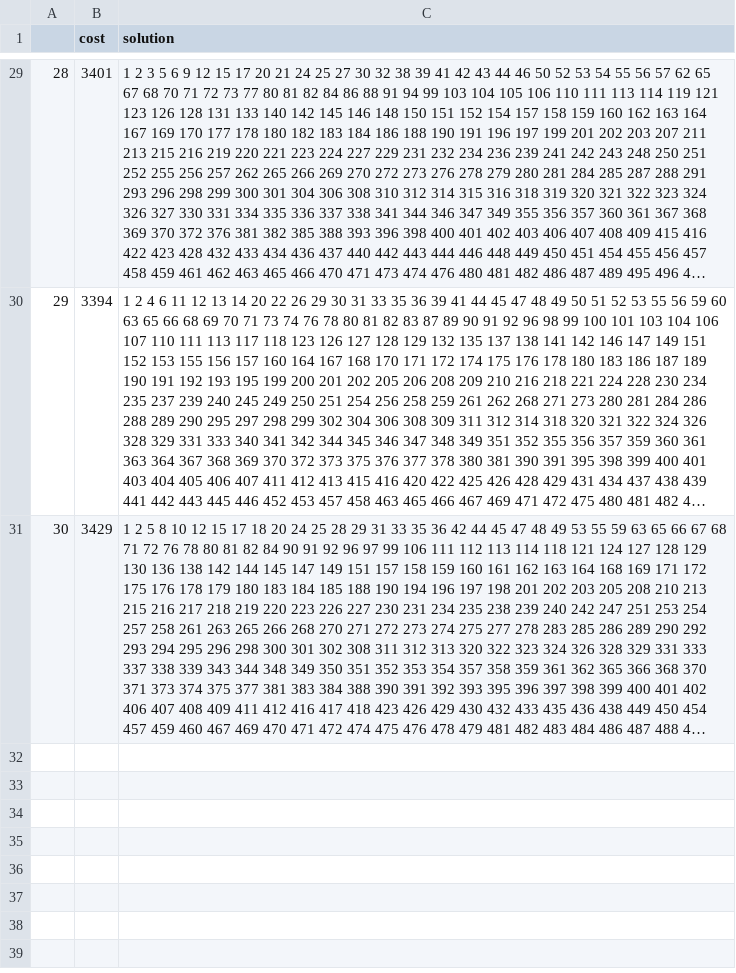
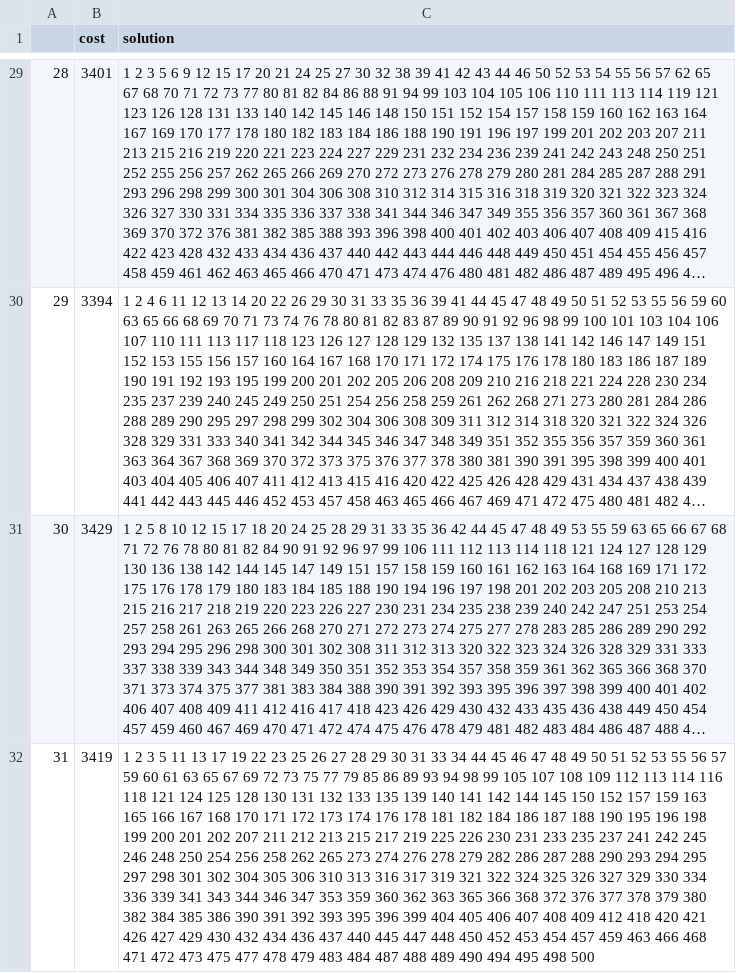
Before and after one commit to dapin1490/2023-1-algorithm-pure-GA, a CSV file: 20191130/basic GA/res/w500test.csv, drawn as a sheet; only a part is shown, gaps mark what is left out; long unchanged cells end in …; the diff names each change by its address in the sheet, - before the commit and + after, or states it on an @@ line.

Commit message:
`20191130/basic GA` 마감
* pool에 존재하는 모든 해의 cost 출력 함수와 관련 코드 추가
* 제출용 main으로 업데이트
* pool 구성 통계용 테스트 결과 추가
* 추가된 결과 포함해 csv 파일, 통계치, 그래프 업데이트
* 제출 테스트 입력 간소화, 제출 테스트 결과 업데이트

```diff
--- a/20191130/basic GA/res/w500test.csv
+++ b/20191130/basic GA/res/w500test.csv
+row 32: 31 | 3419 | 1 2 3 5 11 13 17 19 22 23 25 26 27 28 29 30 31 33 34 44 45 46 47 48 49 50 51 52 53 55 56 57 59 60 61 63 65 67 69 72 73 75 77 79 85 86 89 93 94 98 99 105 107 108 109 112 113 114 116 118 121 124 125 128 130 131 132 133 135 139 140 141 142 144 145 150 152 157 159 163 165 166 167 168 170 171 172 173 174 176 178 181 182 184 186 187 188 190 195 196 198 199 200 201 202 207 211 212 213 215 217 219 225 226 230 231 233 235 237 241 242 245 246 248 250 254 256 258 262 265 273 274 276 278 279 282 286 287 288 290 293 294 295 297 298 301 302 304 305 306 310 313 316 317 319 321 322 324 325 326 327 329 330 334 336 339 341 343 344 346 347 353 359 360 362 363 365 366 368 372 376 377 378 379 380 382 384 385 386 390 391 392 393 395 396 399 404 405 406 407 408 409 412 418 420 421 426 427 429 430 432 434 436 437 440 445 447 448 450 452 453 454 457 459 463 466 468 471 472 473 475 477 478 479 483 484 487 488 489 490 494 495 498 500
```
Also changed, not shown: 20191130/basic GA/res/un100test.csv, 20191130/basic GA/res/un50test.csv, 10 other files.
